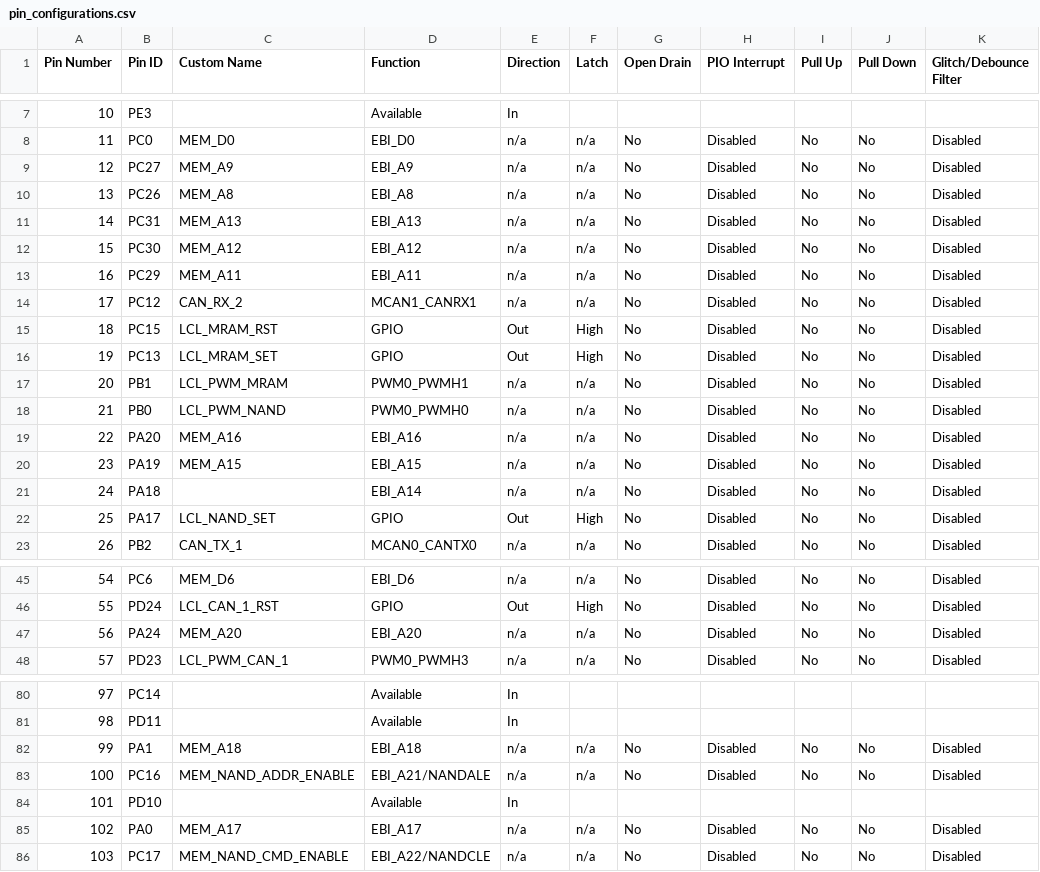
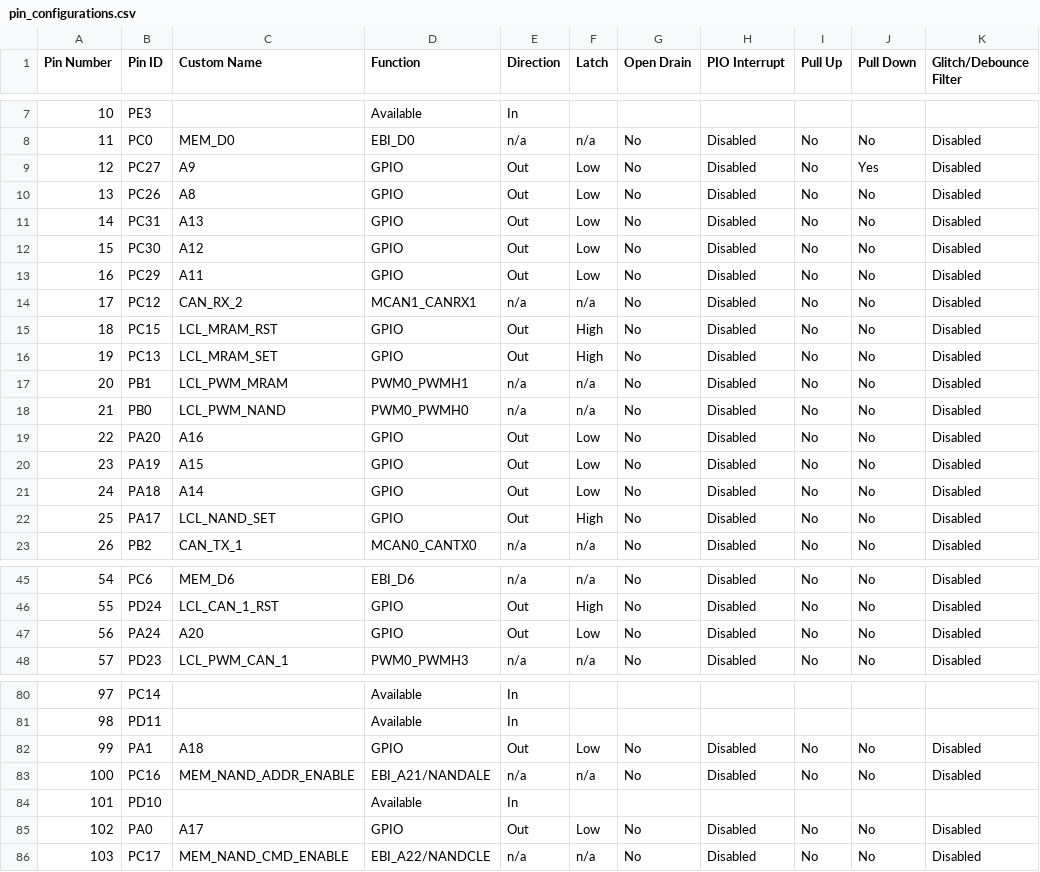
Before and after one commit to AcubeSAT/obc-software, a CSV file: src/config/default/pin_configurations.csv, drawn as a sheet; only a part is shown, gaps mark what is left out; the diff covers the shown part only; the diff names each change by its address in the sheet, - before the commit and + after, or states it on an @@ line.

```diff
--- a/src/config/default/pin_configurations.csv
+++ b/src/config/default/pin_configurations.csv
-C9 (Custom Name): MEM_A9
+C9 (Custom Name): A9
-D9 (Function): EBI_A9
+D9 (Function): GPIO
-E9:E13 (Direction): n/a
+E9:E13 (Direction): Out
-F9:F13 (Latch): n/a
+F9:F13 (Latch): Low
-J9 (Pull Down): No
+J9 (Pull Down): Yes
-C10 (Custom Name): MEM_A8
+C10 (Custom Name): A8
-D10 (Function): EBI_A8
+D10 (Function): GPIO
-C11 (Custom Name): MEM_A13
+C11 (Custom Name): A13
-D11 (Function): EBI_A13
+D11 (Function): GPIO
-C12 (Custom Name): MEM_A12
+C12 (Custom Name): A12
-D12 (Function): EBI_A12
+D12 (Function): GPIO
-C13 (Custom Name): MEM_A11
+C13 (Custom Name): A11
-D13 (Function): EBI_A11
+D13 (Function): GPIO
-C19 (Custom Name): MEM_A16
+C19 (Custom Name): A16
-D19 (Function): EBI_A16
+D19 (Function): GPIO
-E19:E21 (Direction): n/a
+E19:E21 (Direction): Out
-F19:F21 (Latch): n/a
+F19:F21 (Latch): Low
-C20 (Custom Name): MEM_A15
+C20 (Custom Name): A15
-D20 (Function): EBI_A15
+D20 (Function): GPIO
-C21 (Custom Name): (empty)
+C21 (Custom Name): A14
-D21 (Function): EBI_A14
+D21 (Function): GPIO
-C47 (Custom Name): MEM_A20
+C47 (Custom Name): A20
-D47 (Function): EBI_A20
+D47 (Function): GPIO
-E47 (Direction): n/a
+E47 (Direction): Out
-F47 (Latch): n/a
+F47 (Latch): Low
-C82 (Custom Name): MEM_A18
+C82 (Custom Name): A18
-D82 (Function): EBI_A18
+D82 (Function): GPIO
-E82 (Direction): n/a
+E82 (Direction): Out
-F82 (Latch): n/a
+F82 (Latch): Low
-C85 (Custom Name): MEM_A17
+C85 (Custom Name): A17
-D85 (Function): EBI_A17
+D85 (Function): GPIO
-E85 (Direction): n/a
+E85 (Direction): Out
-F85 (Latch): n/a
+F85 (Latch): Low
```
Also changed, not shown: 40 edited cells elsewhere in this file, 7 other files.
